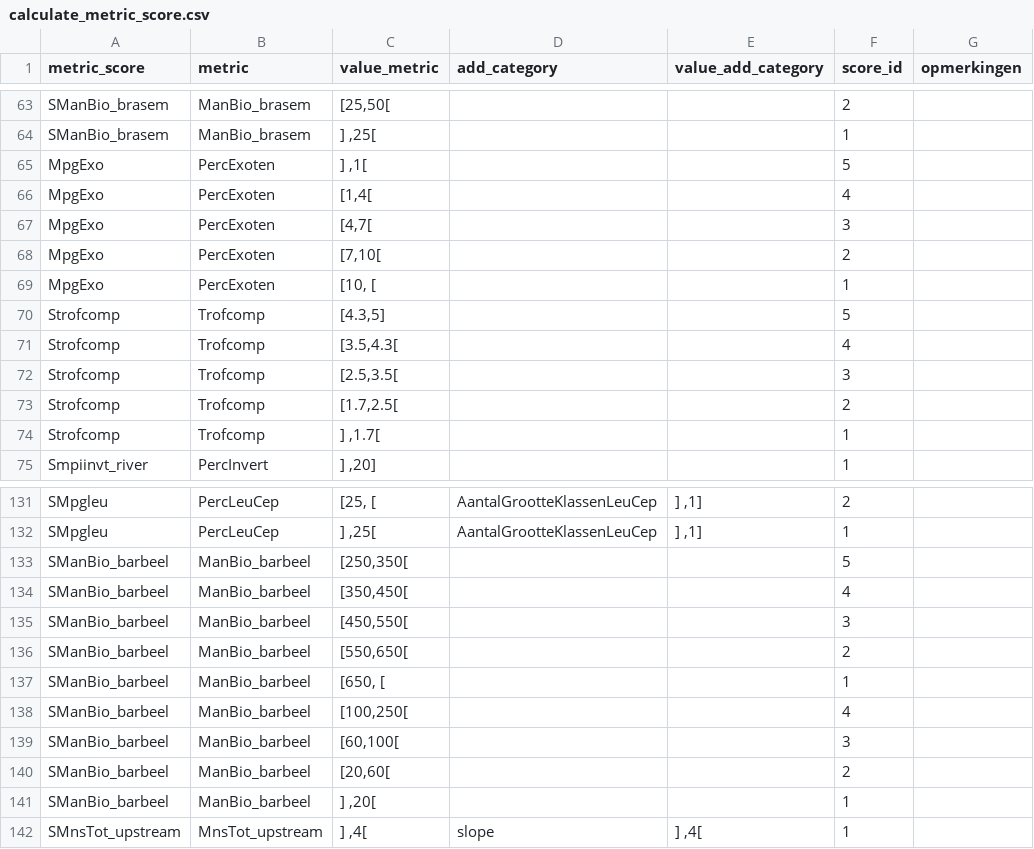
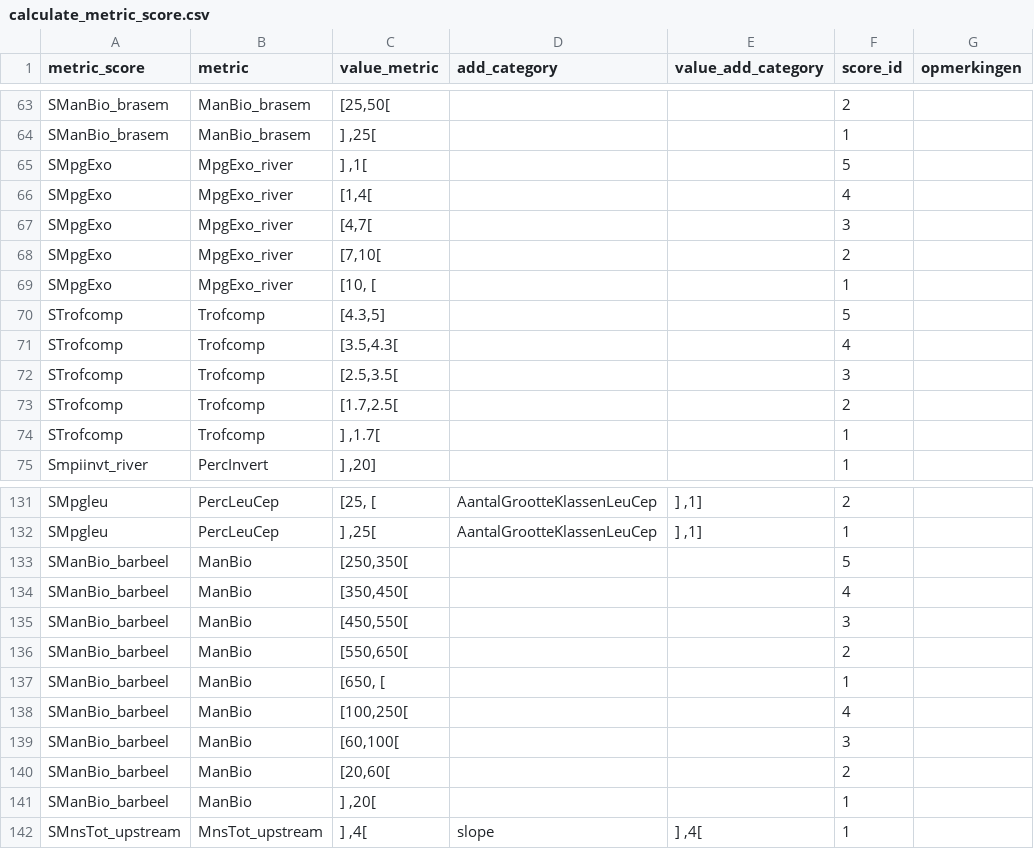
Before and after one commit to inbo/EQRfishes, a CSV file: inst/extdata/calculate_metric_score.csv, drawn as a sheet; only a part is shown, gaps mark what is left out.

```diff
--- a/inst/extdata/calculate_metric_score.csv
+++ b/inst/extdata/calculate_metric_score.csv
@@ -64,12 +64,12 @@ SManBio_brasem;ManBio_brasem;[25,50[;;;2;
 SManBio_brasem;ManBio_brasem;] ,25[;;;1;
-MpgExo;PercExoten;] ,1[;;;5;
-MpgExo;PercExoten;[1,4[;;;4;
-MpgExo;PercExoten;[4,7[;;;3;
-MpgExo;PercExoten;[7,10[;;;2;
-MpgExo;PercExoten;[10, [;;;1;
-Strofcomp;Trofcomp;[4.3,5];;;5;
-Strofcomp;Trofcomp;[3.5,4.3[;;;4;
-Strofcomp;Trofcomp;[2.5,3.5[;;;3;
-Strofcomp;Trofcomp;[1.7,2.5[;;;2;
-Strofcomp;Trofcomp;] ,1.7[;;;1;
+SMpgExo;MpgExo_river;] ,1[;;;5;
+SMpgExo;MpgExo_river;[1,4[;;;4;
+SMpgExo;MpgExo_river;[4,7[;;;3;
+SMpgExo;MpgExo_river;[7,10[;;;2;
+SMpgExo;MpgExo_river;[10, [;;;1;
+STrofcomp;Trofcomp;[4.3,5];;;5;
+STrofcomp;Trofcomp;[3.5,4.3[;;;4;
+STrofcomp;Trofcomp;[2.5,3.5[;;;3;
+STrofcomp;Trofcomp;[1.7,2.5[;;;2;
+STrofcomp;Trofcomp;] ,1.7[;;;1;
 Smpiinvt_river;PercInvert;] ,20];;;1;
@@ -132,11 +132,11 @@ SMpgleu;PercLeuCep;[25, [;AantalGrootteKlassenLeuCep;] ,1];2;
 SMpgleu;PercLeuCep;] ,25[;AantalGrootteKlassenLeuCep;] ,1];1;
-SManBio_barbeel;ManBio_barbeel;[250,350[;;;5;
-SManBio_barbeel;ManBio_barbeel;[350,450[;;;4;
-SManBio_barbeel;ManBio_barbeel;[450,550[;;;3;
-SManBio_barbeel;ManBio_barbeel;[550,650[;;;2;
-SManBio_barbeel;ManBio_barbeel;[650, [;;;1;
-SManBio_barbeel;ManBio_barbeel;[100,250[;;;4;
-SManBio_barbeel;ManBio_barbeel;[60,100[;;;3;
-SManBio_barbeel;ManBio_barbeel;[20,60[;;;2;
-SManBio_barbeel;ManBio_barbeel;] ,20[;;;1;
+SManBio_barbeel;ManBio;[250,350[;;;5;
+SManBio_barbeel;ManBio;[350,450[;;;4;
+SManBio_barbeel;ManBio;[450,550[;;;3;
+SManBio_barbeel;ManBio;[550,650[;;;2;
+SManBio_barbeel;ManBio;[650, [;;;1;
+SManBio_barbeel;ManBio;[100,250[;;;4;
+SManBio_barbeel;ManBio;[60,100[;;;3;
+SManBio_barbeel;ManBio;[20,60[;;;2;
+SManBio_barbeel;ManBio;] ,20[;;;1;
 SMnsTot_upstream;MnsTot_upstream;] ,4[;slope;] ,4[;1;
```
Also changed, not shown: 5 other files.
